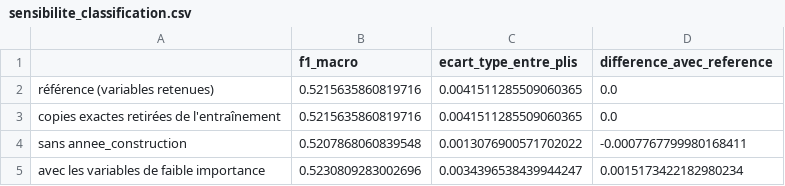
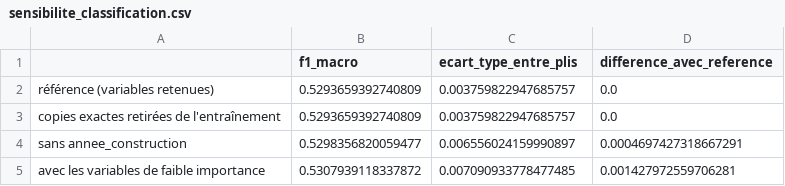
Before and after one commit to SaliouThiam/projet_ml_SISE, a CSV file: src/data/processed/sensibilite_classification.csv, drawn as a sheet.

```diff
--- a/src/data/processed/sensibilite_classification.csv
+++ b/src/data/processed/sensibilite_classification.csv
@@ -1,5 +1,5 @@
 ,f1_macro,ecart_type_entre_plis,difference_avec_reference
-référence (variables retenues),0.5215635860819716,0.0041511285509060365,0.0
-copies exactes retirées de l'entraînement,0.5215635860819716,0.0041511285509060365,0.0
-sans annee_construction,0.5207868060839548,0.0013076900571702022,-0.0007767799980168411
-avec les variables de faible importance,0.5230809283002696,0.0034396538439944247,0.0015173422182980234
+référence (variables retenues),0.5293659392740809,0.003759822947685757,0.0
+copies exactes retirées de l'entraînement,0.5293659392740809,0.003759822947685757,0.0
+sans annee_construction,0.5298356820059477,0.006556024159990897,0.0004697427318667291
+avec les variables de faible importance,0.5307939118337872,0.007090933778477485,0.001427972559706281
```
Also changed, not shown: 37 other files.
